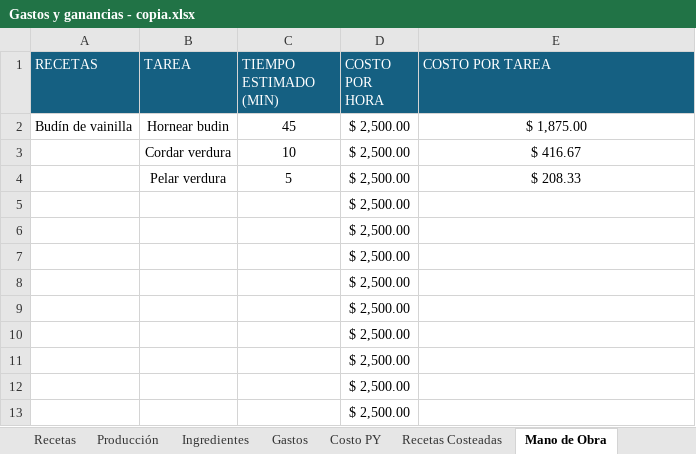
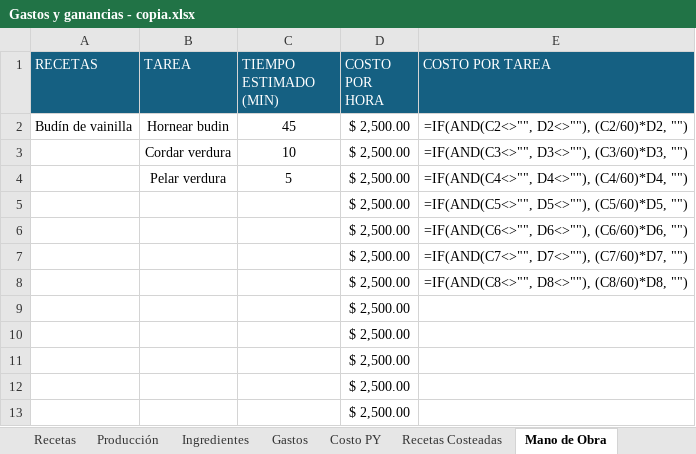
Before and after one commit to AgustinaNunez98/control-ventas-stock, an Excel workbook: Gastos y ganancias - copia.xlsx, sheet Mano de Obra, drawn as a sheet; only a part is shown; values as stored, in another font and other column widths than the file's, no borders; formulas without a stored value are shown as written; the diff names each change by its address in the sheet, - before the commit and + after, or states it on an @@ line.

```diff
--- a/Gastos y ganancias - copia.xlsx (sheet Mano de Obra)
+++ b/Gastos y ganancias - copia.xlsx (sheet Mano de Obra)
-E2 (COSTO POR TAREA): $ 1,875.00
+E2 (COSTO POR TAREA): =IF(AND(C2<>"", D2<>""), (C2/60)*D2, "")
-E3 (COSTO POR TAREA): $ 416.67
+E3 (COSTO POR TAREA): =IF(AND(C3<>"", D3<>""), (C3/60)*D3, "")
-E4 (COSTO POR TAREA): $ 208.33
+E4 (COSTO POR TAREA): =IF(AND(C4<>"", D4<>""), (C4/60)*D4, "")
-E5 (COSTO POR TAREA): (empty)
+E5 (COSTO POR TAREA): =IF(AND(C5<>"", D5<>""), (C5/60)*D5, "")
-E6 (COSTO POR TAREA): (empty)
+E6 (COSTO POR TAREA): =IF(AND(C6<>"", D6<>""), (C6/60)*D6, "")
-E7 (COSTO POR TAREA): (empty)
+E7 (COSTO POR TAREA): =IF(AND(C7<>"", D7<>""), (C7/60)*D7, "")
-E8 (COSTO POR TAREA): (empty)
+E8 (COSTO POR TAREA): =IF(AND(C8<>"", D8<>""), (C8/60)*D8, "")
```
Also changed, not shown: sheet Recetas, sheet Movimientos, sheet Recetas Costeadas, sheet Ingredientes, sheet Gastos, sheet Costo PY, 3 more sheets, formulas that keep their value, 1 other file.
